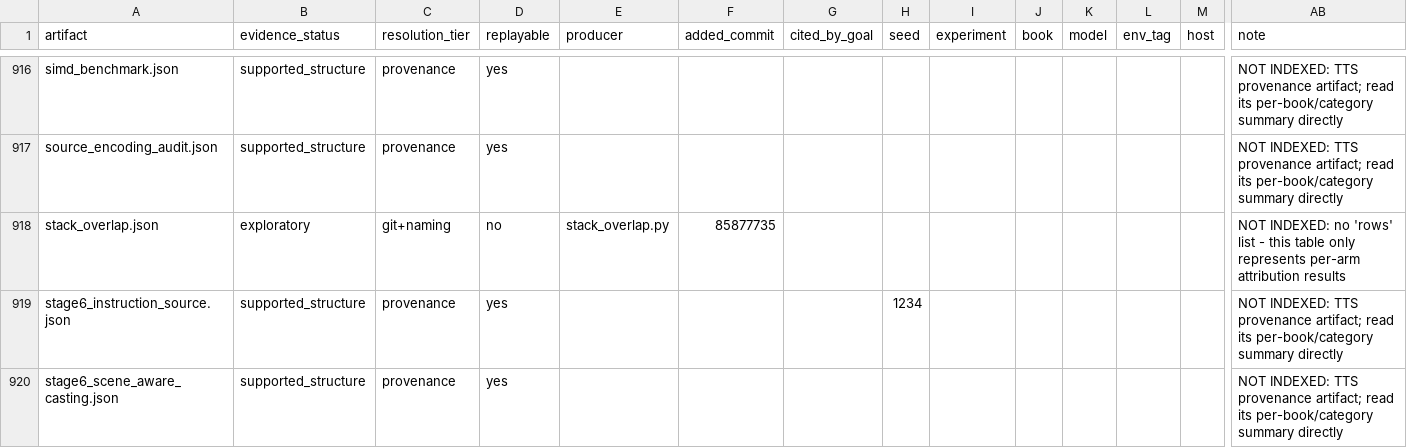
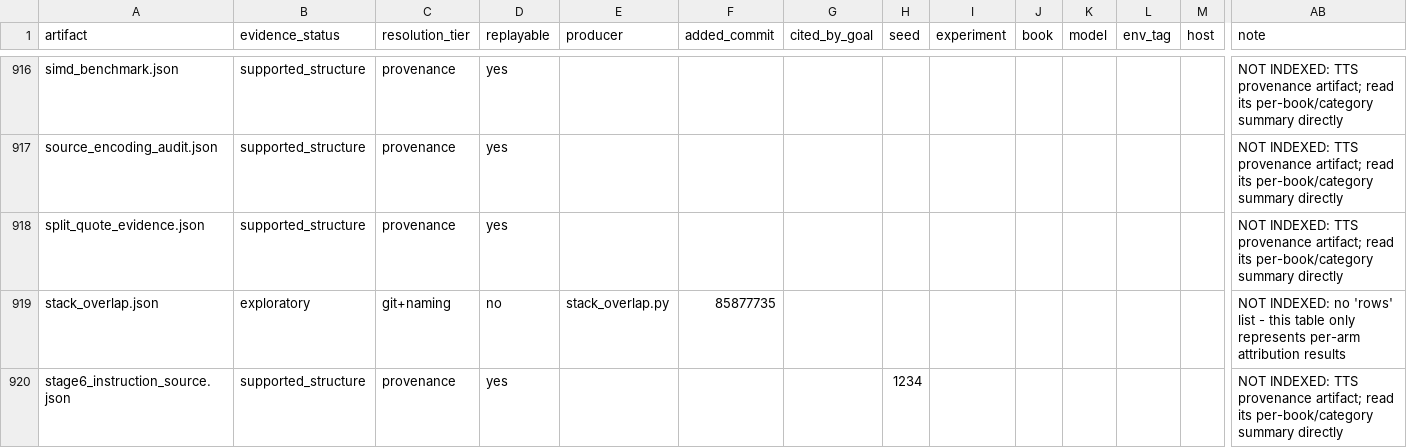
Before and after one commit to on22s/alexandria-audiobook2, a CSV file: results_index.csv, drawn as a sheet; only a part is shown, gaps mark what is left out; the shorter side is filled out with more unchanged rows; rows hold the shown columns only; the diff names each change by its address in the sheet, - before the commit and + after, or states it on an @@ line.

```diff
--- a/results_index.csv
+++ b/results_index.csv
+row 918: split_quote_evidence.json | supported_structure | provenance | yes |  |  |  |  |  |  |  |  |  | NOT INDEXED: TTS provenance artifact; read its per-book/category summary directly
```
Also changed, not shown: 3 other files.
